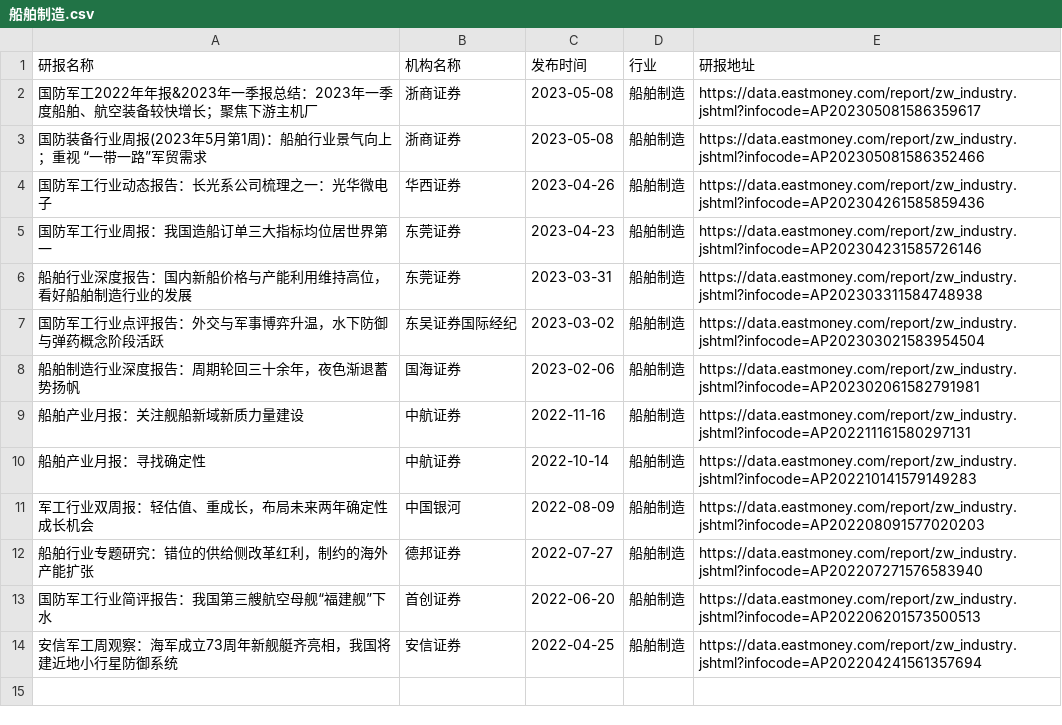
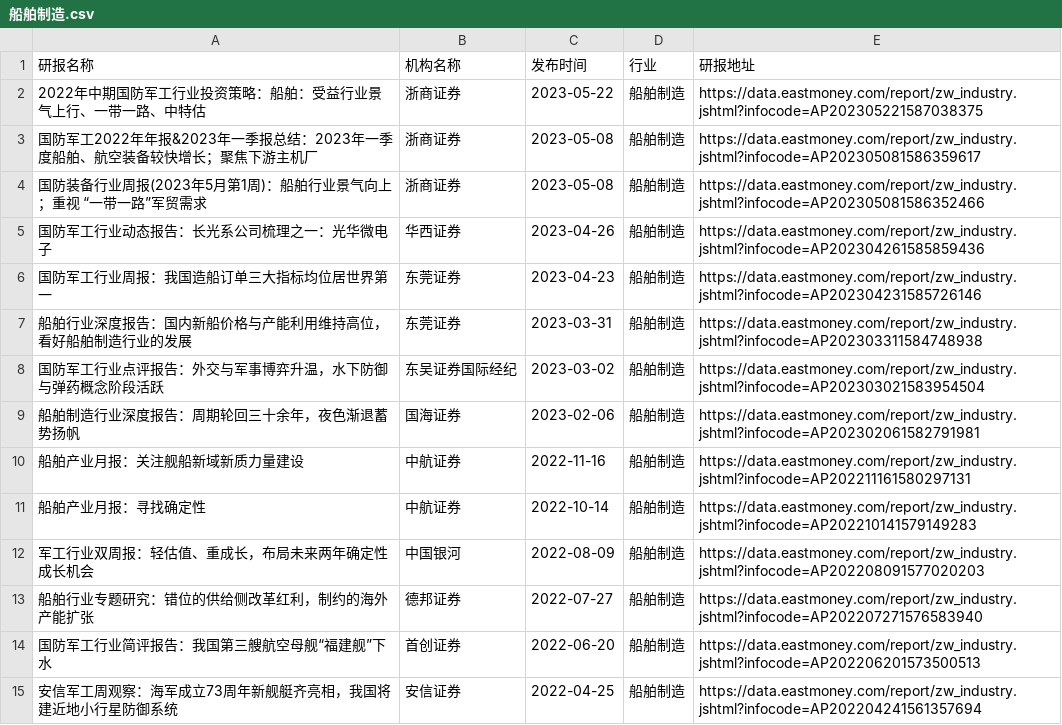
Before and after one commit to manymore13/eastmoney, a CSV file: gen/船舶制造/船舶制造.csv, drawn as a sheet; the diff names each change by its address in the sheet, - before the commit and + after, or states it on an @@ line.

```diff
--- a/gen/船舶制造/船舶制造.csv
+++ b/gen/船舶制造/船舶制造.csv
+row 2: 2022年中期国防军工行业投资策略：船舶：受益行业景气上行、一带一路、中特估 | 浙商证券 | 2023-05-22 | 船舶制造 | https://data.eastmoney.com/report/zw_industry.jshtml?infocode=AP202305221587038375
```
Also changed, not shown: gen/化学制药/化学制药.csv, gen/房地产开发/房地产开发.csv, 38 other files.
